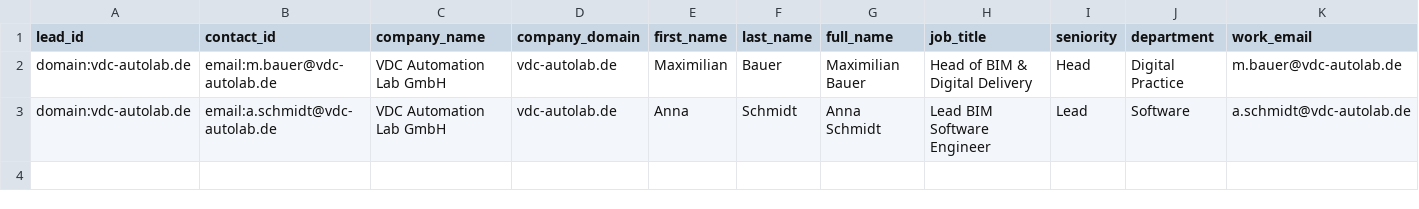
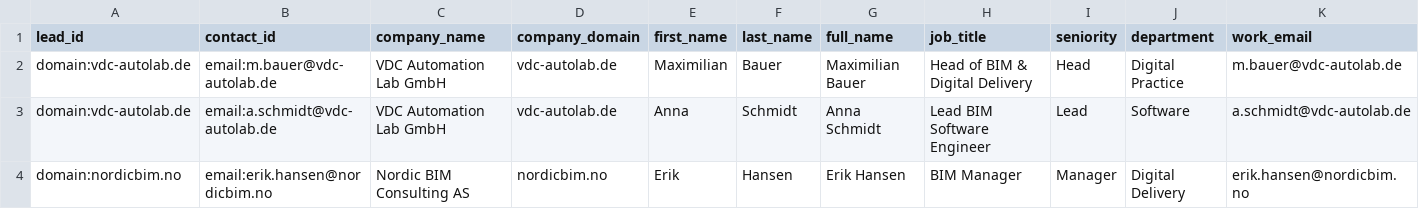
Before and after one commit to GeekOfProgramming/Sales-AI, a CSV file: exports/sample_export/csv/contacts.csv, drawn as a sheet; only a part is shown; rows hold the shown columns only; the diff names each change by its address in the sheet, - before the commit and + after, or states it on an @@ line.

```diff
--- a/exports/sample_export/csv/contacts.csv
+++ b/exports/sample_export/csv/contacts.csv
+row 4: domain:nordicbim.no | email:erik.hansen@nordicbim.no | Nordic BIM Consulting AS | nordicbim.no | Erik | Hansen | Erik Hansen | BIM Manager | Manager | Digital Delivery | erik.hansen@nordicbim.no
```
Also changed, not shown: exports/sample_export/csv/jobs.csv, exports/sample_export/csv/leads.csv, 37 other files.
